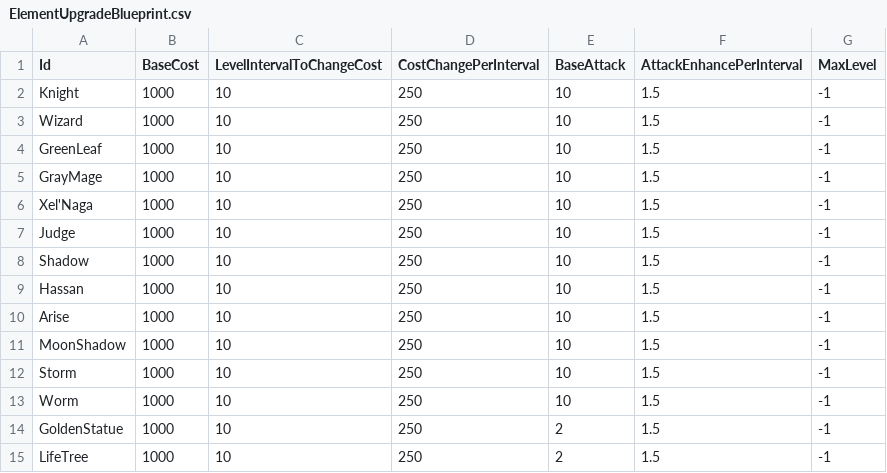
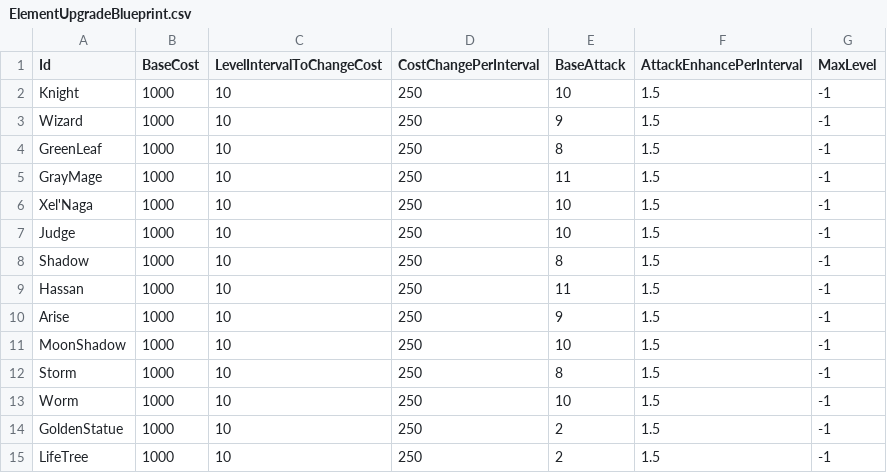
Before and after one commit to CapstoneProjectCastleDefense/GrowCastle, a CSV file: Assets/Resources/BlueprintData/ElementUpgradeBlueprint.csv, drawn as a sheet.

```diff
--- a/Assets/Resources/BlueprintData/ElementUpgradeBlueprint.csv
+++ b/Assets/Resources/BlueprintData/ElementUpgradeBlueprint.csv
@@ -2,12 +2,12 @@
 Knight,1000,10,250,10,1.5,-1
-Wizard,1000,10,250,10,1.5,-1
-GreenLeaf,1000,10,250,10,1.5,-1
-GrayMage,1000,10,250,10,1.5,-1
+Wizard,1000,10,250,9,1.5,-1
+GreenLeaf,1000,10,250,8,1.5,-1
+GrayMage,1000,10,250,11,1.5,-1
 Xel'Naga,1000,10,250,10,1.5,-1
 Judge,1000,10,250,10,1.5,-1
-Shadow,1000,10,250,10,1.5,-1
-Hassan,1000,10,250,10,1.5,-1
-Arise,1000,10,250,10,1.5,-1
+Shadow,1000,10,250,8,1.5,-1
+Hassan,1000,10,250,11,1.5,-1
+Arise,1000,10,250,9,1.5,-1
 MoonShadow,1000,10,250,10,1.5,-1
-Storm,1000,10,250,10,1.5,-1
+Storm,1000,10,250,8,1.5,-1
 Worm,1000,10,250,10,1.5,-1
```
Also changed, not shown: Assets/Resources/BlueprintData/Enemy.csv, Assets/Resources/BlueprintData/HeroConfig.csv, 14 other files.
